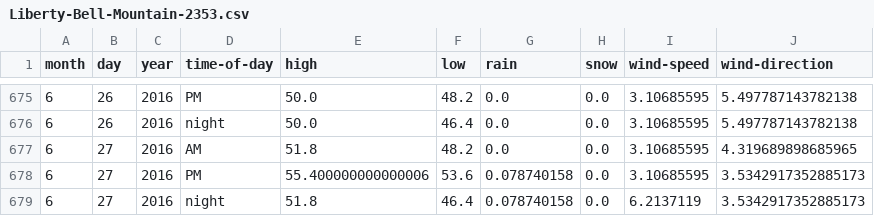
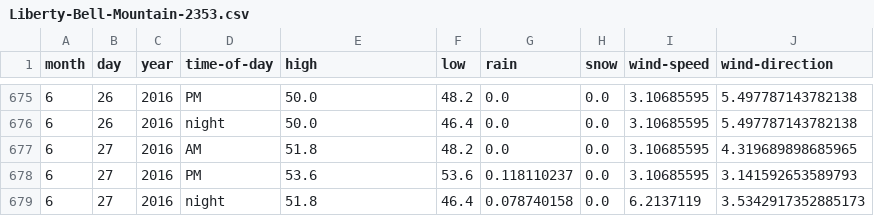
Before and after one commit to psathyrella/weatherhistory, a CSV file: mtwx/Liberty-Bell-Mountain-2353.csv, drawn as a sheet; only a part is shown, gaps mark what is left out.

```diff
--- a/mtwx/Liberty-Bell-Mountain-2353.csv
+++ b/mtwx/Liberty-Bell-Mountain-2353.csv
@@ -677,3 +677,3 @@ month,day,year,time-of-day,high,low,rain,snow,wind-speed,wind-direction
 6,27,2016,AM,51.8,48.2,0.0,0.0,3.10685595,4.319689898685965
-6,27,2016,PM,55.400000000000006,53.6,0.078740158,0.0,3.10685595,3.5342917352885173
+6,27,2016,PM,53.6,53.6,0.118110237,0.0,3.10685595,3.141592653589793
 6,27,2016,night,51.8,46.4,0.078740158,0.0,6.2137119,3.5342917352885173
```
Also changed, not shown: mtwx/Big-Four-Mountain-1878.csv, mtwx/Half-Dome-1000.csv, 35 other files.
